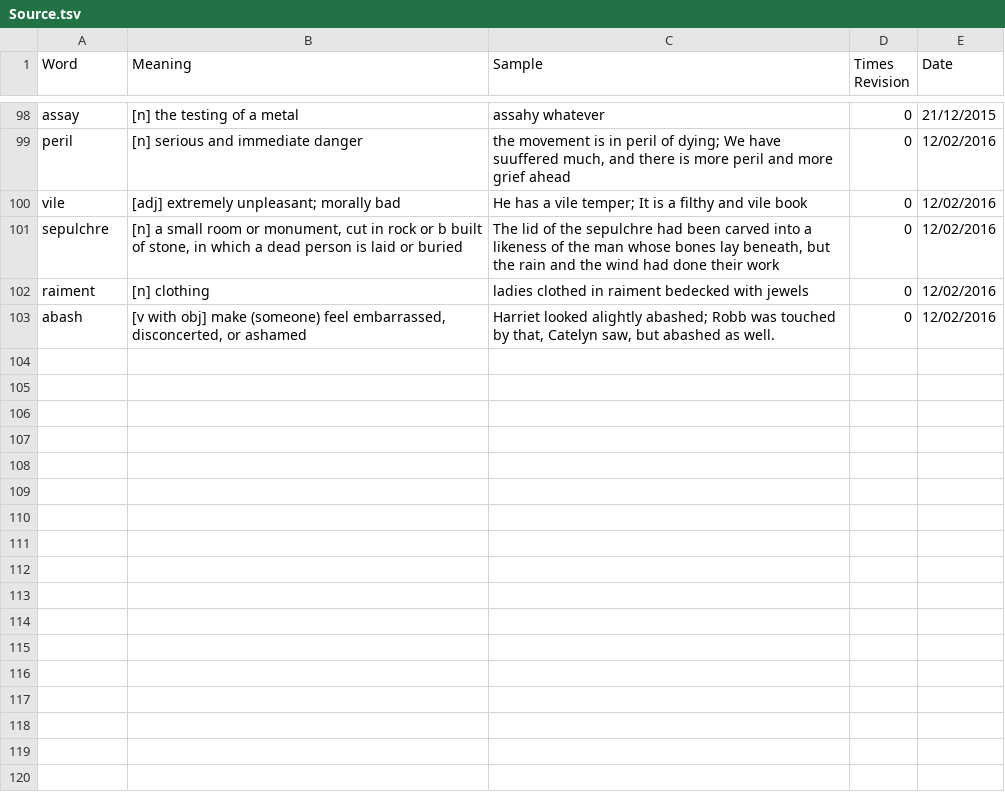
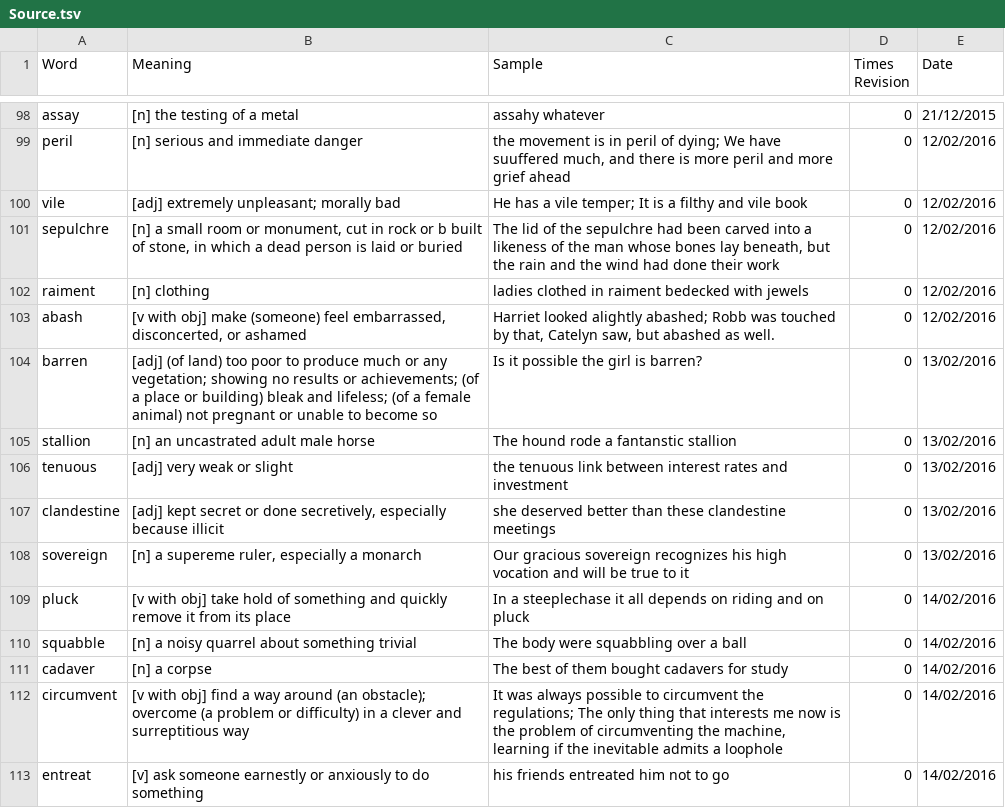
Before and after one commit to nickel8448/WordRevision, a TSV file: Source.tsv, drawn as a sheet; only a part is shown, gaps mark what is left out; the diff names each change by its address in the sheet, - before the commit and + after, or states it on an @@ line.

Commit message:
New words added

```diff
--- a/Source.tsv
+++ b/Source.tsv
+row 104: barren | [adj] (of land) too poor to produce much or any vegetation; showing no results or achievements; (of a place or building) bleak and lifeless; (of a female animal) not pregnant or unable to become so | Is it possible the girl is barren? | 0 | 13/02/2016
+row 105: stallion | [n] an uncastrated adult male horse | The hound rode a fantanstic stallion | 0 | 13/02/2016
+row 106: tenuous | [adj] very weak or slight | the tenuous link between interest rates and investment | 0 | 13/02/2016
+row 107: clandestine | [adj] kept secret or done secretively, especially because illicit | she deserved better than these clandestine meetings | 0 | 13/02/2016
+row 108: sovereign | [n] a supereme ruler, especially a monarch | Our gracious sovereign recognizes his high vocation and will be true to it | 0 | 13/02/2016
+row 109: pluck | [v with obj] take hold of something and quickly remove it from its place | In a steeplechase it all depends on riding and on pluck | 0 | 14/02/2016
+row 110: squabble | [n] a noisy quarrel about something trivial | The body were squabbling over a ball | 0 | 14/02/2016
+row 111: cadaver | [n] a corpse | The best of them bought cadavers for study | 0 | 14/02/2016
+row 112: circumvent | [v with obj] find a way around (an obstacle); overcome (a problem or difficulty) in a clever and surreptitious way | It was always possible to circumvent the regulations; The only thing that interests me now is the problem of circumventing the machine, learning if the inevitable admits a loophole | 0 | 14/02/2016
+row 113: entreat | [v] ask someone earnestly or anxiously to do something | his friends entreated him not to go | 0 | 14/02/2016
```
Also changed, not shown: 1 other file.
